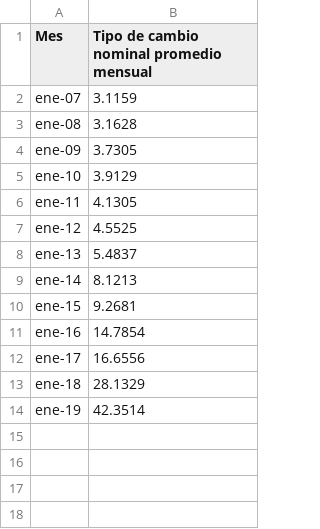
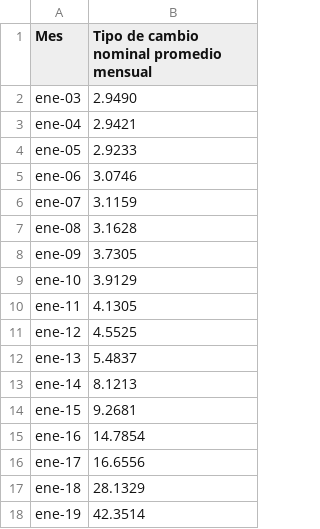
Before and after one commit to rubioloandres/FinalPD, a CSV file: dist/build/FinalPD/pruebaDolar.csv, drawn as a sheet.

```diff
--- a/dist/build/FinalPD/pruebaDolar.csv
+++ b/dist/build/FinalPD/pruebaDolar.csv
@@ -1,2 +1,6 @@
 Mes,Tipo de cambio nominal promedio mensual
+ene-03,2.9490
+ene-04,2.9421
+ene-05,2.9233
+ene-06,3.0746
 ene-07,3.1159
```
Also changed, not shown: 18 other files.
